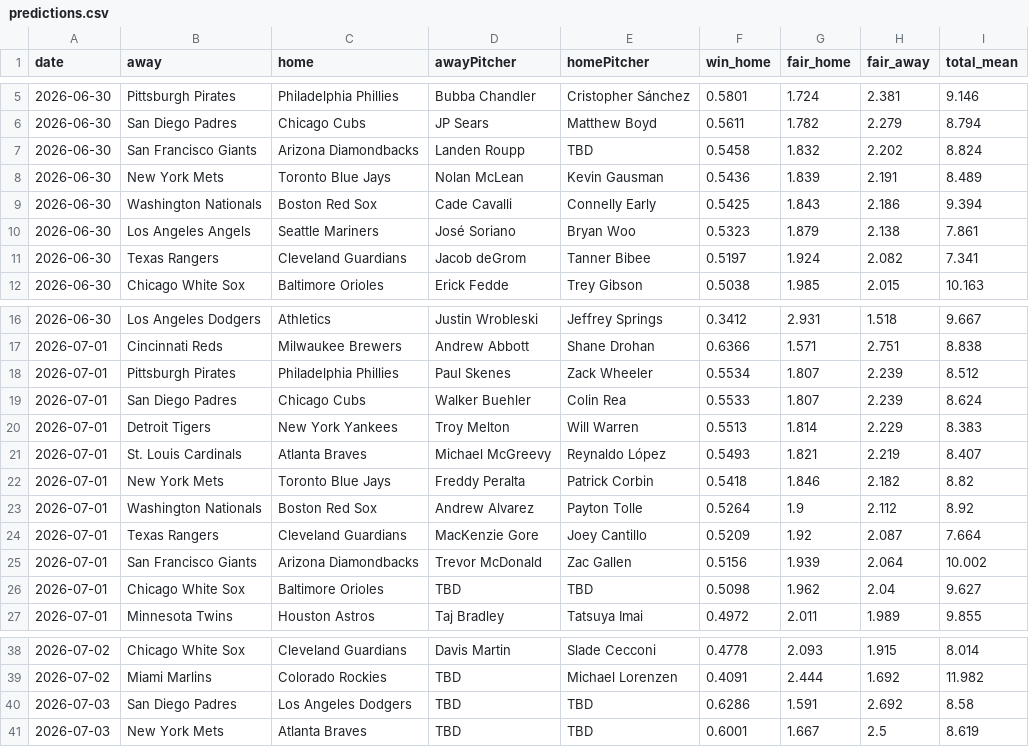
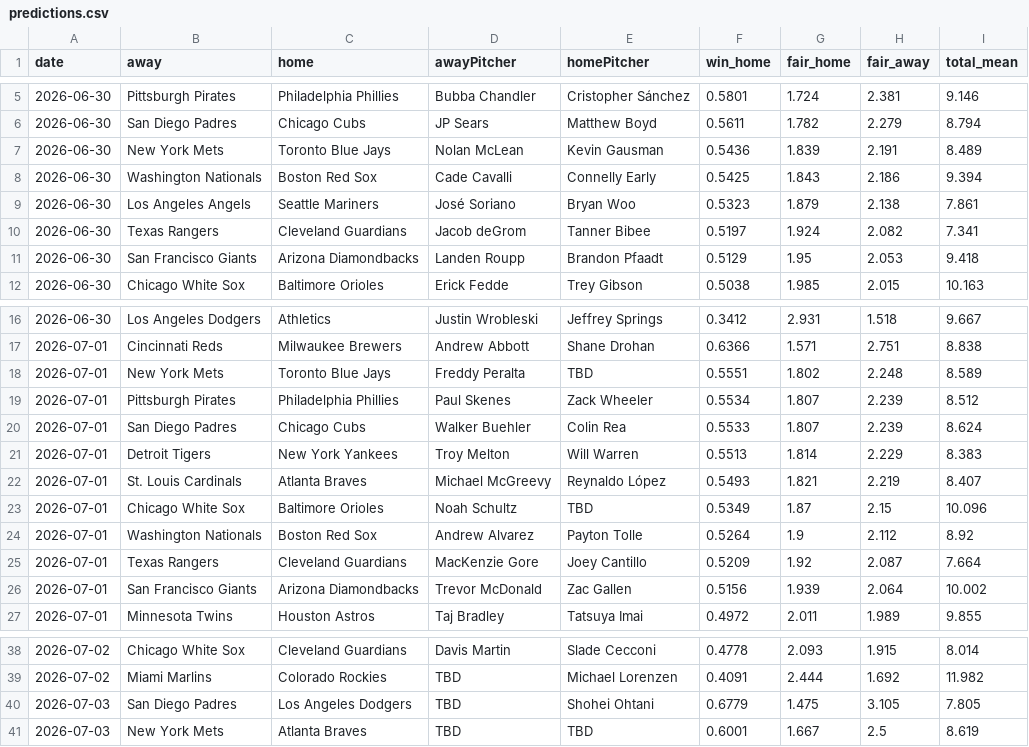
Before and after one commit to DanielTomaro13/MLB-Modelling, a CSV file: reports/predictions.csv, drawn as a sheet; only a part is shown, gaps mark what is left out.

```diff
--- a/reports/predictions.csv
+++ b/reports/predictions.csv
@@ -6,3 +6,2 @@ date,away,home,awayPitcher,homePitcher,win_home,fair_home,fair_away,total_mean
 2026-06-30,San Diego Padres,Chicago Cubs,JP Sears,Matthew Boyd,0.5611,1.782,2.279,8.794
-2026-06-30,San Francisco Giants,Arizona Diamondbacks,Landen Roupp,TBD,0.5458,1.832,2.202,8.824
 2026-06-30,New York Mets,Toronto Blue Jays,Nolan McLean,Kevin Gausman,0.5436,1.839,2.191,8.489
@@ -11,2 +10,3 @@ date,away,home,awayPitcher,homePitcher,win_home,fair_home,fair_away,total_mean
 2026-06-30,Texas Rangers,Cleveland Guardians,Jacob deGrom,Tanner Bibee,0.5197,1.924,2.082,7.341
+2026-06-30,San Francisco Giants,Arizona Diamondbacks,Landen Roupp,Brandon Pfaadt,0.5129,1.95,2.053,9.418
 2026-06-30,Chicago White Sox,Baltimore Orioles,Erick Fedde,Trey Gibson,0.5038,1.985,2.015,10.163
@@ -17,2 +17,3 @@ date,away,home,awayPitcher,homePitcher,win_home,fair_home,fair_away,total_mean
 2026-07-01,Cincinnati Reds,Milwaukee Brewers,Andrew Abbott,Shane Drohan,0.6366,1.571,2.751,8.838
+2026-07-01,New York Mets,Toronto Blue Jays,Freddy Peralta,TBD,0.5551,1.802,2.248,8.589
 2026-07-01,Pittsburgh Pirates,Philadelphia Phillies,Paul Skenes,Zack Wheeler,0.5534,1.807,2.239,8.512
@@ -21,3 +22,3 @@ date,away,home,awayPitcher,homePitcher,win_home,fair_home,fair_away,total_mean
 2026-07-01,St. Louis Cardinals,Atlanta Braves,Michael McGreevy,Reynaldo López,0.5493,1.821,2.219,8.407
-2026-07-01,New York Mets,Toronto Blue Jays,Freddy Peralta,Patrick Corbin,0.5418,1.846,2.182,8.82
+2026-07-01,Chicago White Sox,Baltimore Orioles,Noah Schultz,TBD,0.5349,1.87,2.15,10.096
 2026-07-01,Washington Nationals,Boston Red Sox,Andrew Alvarez,Payton Tolle,0.5264,1.9,2.112,8.92
@@ -25,3 +26,2 @@ date,away,home,awayPitcher,homePitcher,win_home,fair_home,fair_away,total_mean
 2026-07-01,San Francisco Giants,Arizona Diamondbacks,Trevor McDonald,Zac Gallen,0.5156,1.939,2.064,10.002
-2026-07-01,Chicago White Sox,Baltimore Orioles,TBD,TBD,0.5098,1.962,2.04,9.627
 2026-07-01,Minnesota Twins,Houston Astros,Taj Bradley,Tatsuya Imai,0.4972,2.011,1.989,9.855
@@ -39,3 +39,3 @@ date,away,home,awayPitcher,homePitcher,win_home,fair_home,fair_away,total_mean
 2026-07-02,Miami Marlins,Colorado Rockies,TBD,Michael Lorenzen,0.4091,2.444,1.692,11.982
-2026-07-03,San Diego Padres,Los Angeles Dodgers,TBD,TBD,0.6286,1.591,2.692,8.58
+2026-07-03,San Diego Padres,Los Angeles Dodgers,TBD,Shohei Ohtani,0.6779,1.475,3.105,7.805
 2026-07-03,New York Mets,Atlanta Braves,TBD,TBD,0.6001,1.667,2.5,8.619
```
Also changed, not shown: data/fixtures.csv, 2 other files.
